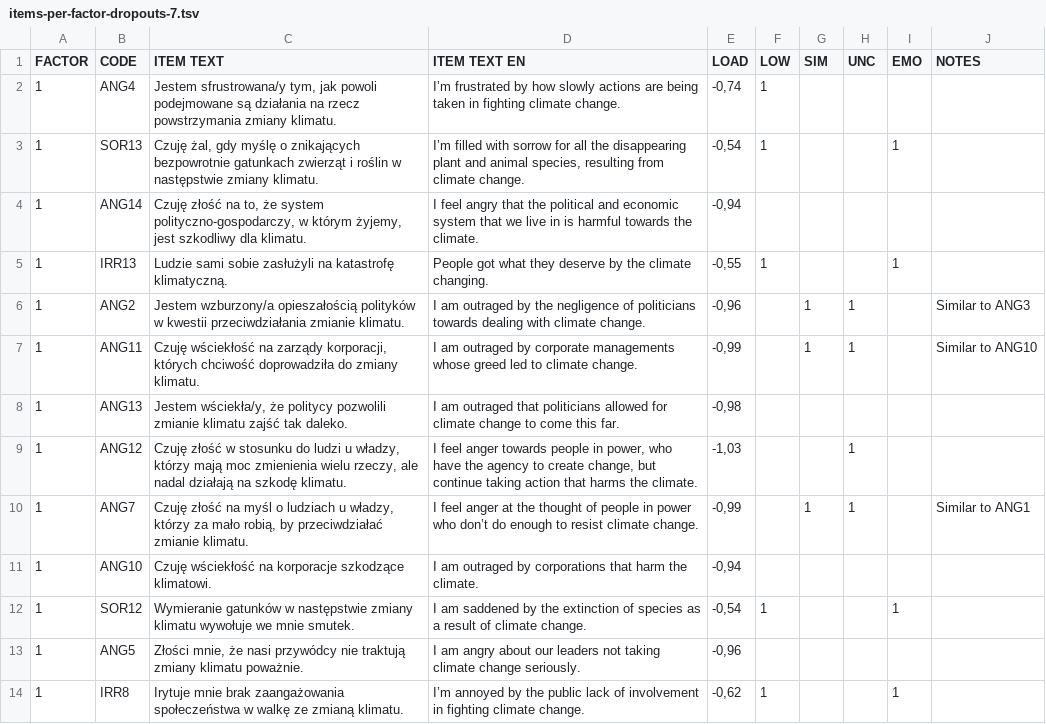
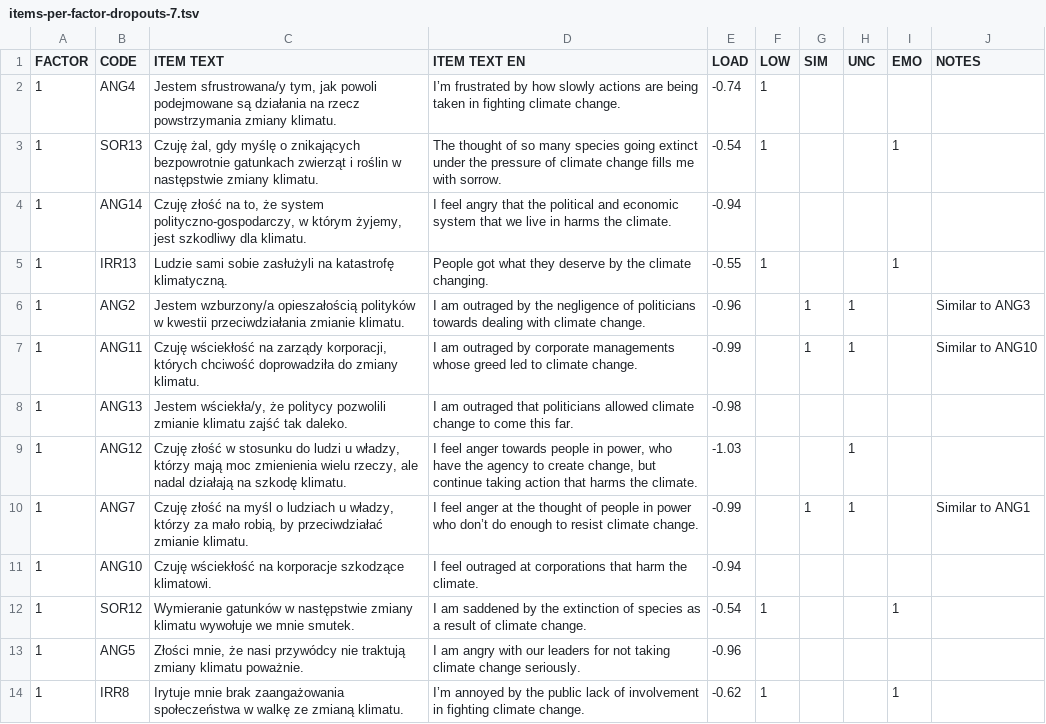
Before and after one commit to nencki-lobi/ICE-dev, a TSV file: 04/input/items-per-factor-dropouts-7.tsv, drawn as a sheet; only a part is shown; the diff covers the shown part only.

Commit message:
Use final EN translations for 60 ICE items

```diff
--- a/04/input/items-per-factor-dropouts-7.tsv
+++ b/04/input/items-per-factor-dropouts-7.tsv
@@ -1,14 +1,14 @@
 FACTOR	CODE	ITEM TEXT	ITEM TEXT EN	LOAD	LOW	SIM	UNC	EMO	NOTES
-1	ANG4	Jestem sfrustrowana/y tym, jak powoli podejmowane są działania na rzecz powstrzymania zmiany klimatu.	I’m frustrated by how slowly actions are being taken in fighting climate change.	-0,74	1				
-1	SOR13	Czuję żal, gdy myślę o znikających bezpowrotnie gatunkach zwierząt i roślin w następstwie zmiany klimatu.	I’m filled with sorrow for all the disappearing plant and animal species, resulting from climate change.	-0,54	1			1	
-1	ANG14	Czuję złość na to, że system polityczno-gospodarczy, w którym żyjemy, jest szkodliwy dla klimatu.	I feel angry that the political and economic system that we live in is harmful towards the climate.	-0,94					
-1	IRR13	Ludzie sami sobie zasłużyli na katastrofę klimatyczną.	People got what they deserve by the climate changing.	-0,55	1			1	
-1	ANG2	Jestem wzburzony/a opieszałością polityków w kwestii przeciwdziałania zmianie klimatu.	I am outraged by the negligence of politicians towards dealing with climate change.	-0,96		1	1		Similar to ANG3
-1	ANG11	Czuję wściekłość na zarządy korporacji, których chciwość doprowadziła do zmiany klimatu.	I am outraged by corporate managements whose greed led to climate change.	-0,99		1	1		Similar to ANG10
-1	ANG13	Jestem wściekła/y, że politycy pozwolili zmianie klimatu zajść tak daleko.	I am outraged that politicians allowed for climate change to come this far.	-0,98					
-1	ANG12	Czuję złość w stosunku do ludzi u władzy, którzy mają moc zmienienia wielu rzeczy, ale nadal działają na szkodę klimatu.	I feel anger towards people in power, who have the agency to create change, but continue taking action that harms the climate.	-1,03			1		
-1	ANG7	Czuję złość na myśl o ludziach u władzy, którzy za mało robią, by przeciwdziałać zmianie klimatu.	I feel anger at the thought of people in power who don’t do enough to resist climate change.	-0,99		1	1		Similar to ANG1
-1	ANG10	Czuję wściekłość na korporacje szkodzące klimatowi.	I am outraged by corporations that harm the climate.	-0,94					
-1	SOR12	Wymieranie gatunków w następstwie zmiany klimatu wywołuje we mnie smutek.	I am saddened by the extinction of species as a result of climate change.	-0,54	1			1	
-1	ANG5	Złości mnie, że nasi przywódcy nie traktują zmiany klimatu poważnie.	I am angry about our leaders not taking climate change seriously.	-0,96					
-1	IRR8	Irytuje mnie brak zaangażowania społeczeństwa w walkę ze zmianą klimatu.	I’m annoyed by the public lack of involvement in fighting climate change.	-0,62	1			1	
+1	ANG4	"Jestem sfrustrowana/y tym, jak powoli podejmowane są działania na rzecz powstrzymania zmiany klimatu."	"I’m frustrated by how slowly actions are being taken in fighting climate change."	-0.74	1				
+1	SOR13	"Czuję żal, gdy myślę o znikających bezpowrotnie gatunkach zwierząt i roślin w następstwie zmiany klimatu."	The thought of so many species going extinct under the pressure of climate change fills me with sorrow.	-0.54	1			1	
+1	ANG14	"Czuję złość na to, że system polityczno-gospodarczy, w którym żyjemy, jest szkodliwy dla klimatu."	I feel angry that the political and economic system that we live in harms the climate.	-0.94					
+1	IRR13	"Ludzie sami sobie zasłużyli na katastrofę klimatyczną."	People got what they deserve by the climate changing.	-0.55	1			1	
+1	ANG2	"Jestem wzburzony/a opieszałością polityków w kwestii przeciwdziałania zmianie klimatu."	I am outraged by the negligence of politicians towards dealing with climate change.	-0.96		1	1		Similar to ANG3
+1	ANG11	"Czuję wściekłość na zarządy korporacji, których chciwość doprowadziła do zmiany klimatu."	I am outraged by corporate managements whose greed led to climate change.	-0.99		1	1		Similar to ANG10
+1	ANG13	"Jestem wściekła/y, że politycy pozwolili zmianie klimatu zajść tak daleko."	I am outraged that politicians allowed climate change to come this far.	-0.98					
+1	ANG12	"Czuję złość w stosunku do ludzi u władzy, którzy mają moc zmienienia wielu rzeczy, ale nadal działają na szkodę klimatu."	I feel anger towards people in power, who have the agency to create change, but continue taking action that harms the climate.	-1.03			1		
+1	ANG7	"Czuję złość na myśl o ludziach u władzy, którzy za mało robią, by przeciwdziałać zmianie klimatu."	"I feel anger at the thought of people in power who don’t do enough to resist climate change."	-0.99		1	1		Similar to ANG1
+1	ANG10	"Czuję wściekłość na korporacje szkodzące klimatowi."	I feel outraged at corporations that harm the climate.	-0.94					
+1	SOR12	"Wymieranie gatunków w następstwie zmiany klimatu wywołuje we mnie smutek."	I am saddened by the extinction of species as a result of climate change.	-0.54	1			1	
+1	ANG5	"Złości mnie, że nasi przywódcy nie traktują zmiany klimatu poważnie."	I am angry with our leaders for not taking climate change seriously.	-0.96					
+1	IRR8	"Irytuje mnie brak zaangażowania społeczeństwa w walkę ze zmianą klimatu."	"I’m annoyed by the public lack of involvement in fighting climate change."	-0.62	1			1	
```
Also changed, not shown: 150 edited cells elsewhere in this file, 04/input/items-per-factor-dropouts-11.tsv, 2 other files.
